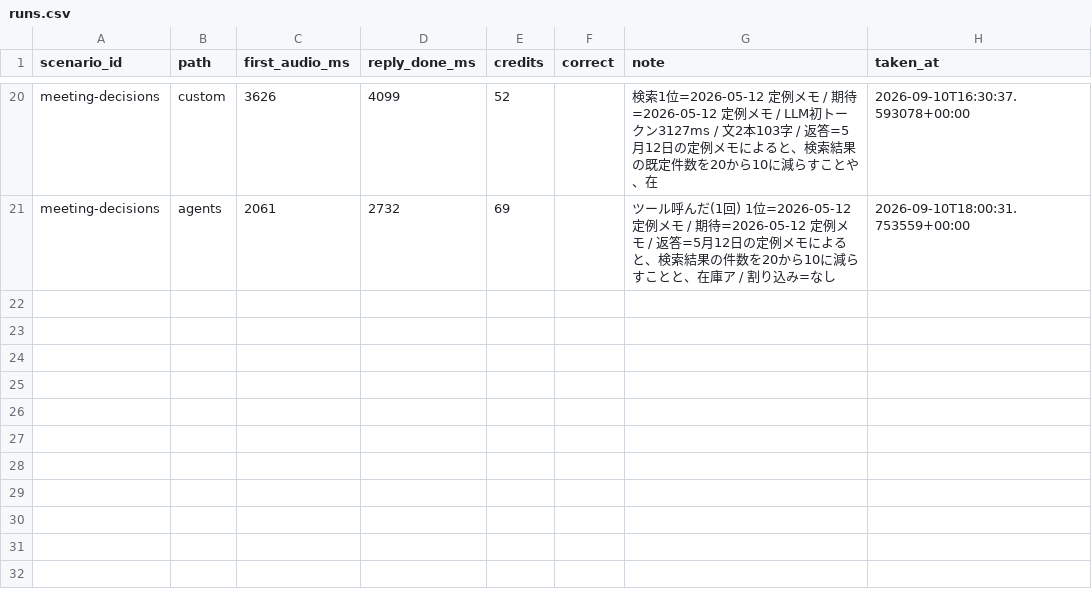
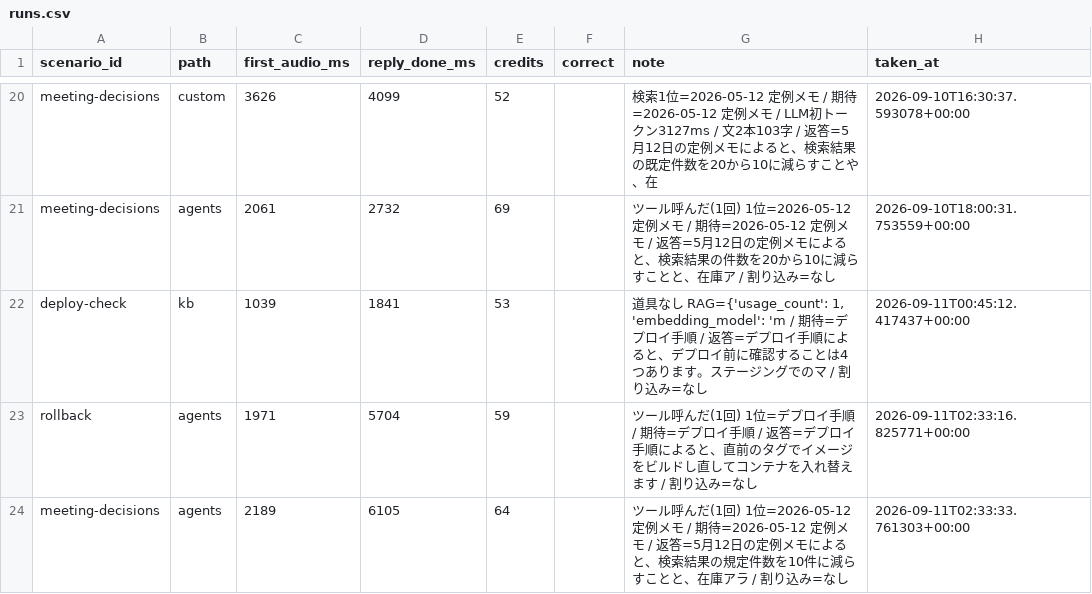
Before and after one commit to k-brahma/elevenlabs-experimental, a CSV file: results/runs.csv, drawn as a sheet; only a part is shown, gaps mark what is left out; the diff names each change by its address in the sheet, - before the commit and + after, or states it on an @@ line.

```diff
--- a/results/runs.csv
+++ b/results/runs.csv
+row 22: deploy-check | kb | 1039 | 1841 | 53 |  | 道具なし RAG={'usage_count': 1, 'embedding_model': 'm / 期待=デプロイ手順 / 返答=デプロイ手順によると、デプロイ前に確認することは4つあります。ステージングでのマ / 割り込み=なし | 2026-09-11T00:45:12.417437+00:00
+row 23: rollback | agents | 1971 | 5704 | 59 |  | ツール呼んだ(1回) 1位=デプロイ手順 / 期待=デプロイ手順 / 返答=デプロイ手順によると、直前のタグでイメージをビルドし直してコンテナを入れ替えます / 割り込み=なし | 2026-09-11T02:33:16.825771+00:00
+row 24: meeting-decisions | agents | 2189 | 6105 | 64 |  | ツール呼んだ(1回) 1位=2026-05-12 定例メモ / 期待=2026-05-12 定例メモ / 返答=5月12日の定例メモによると、検索結果の規定件数を10件に減らすことと、在庫アラ / 割り込み=なし | 2026-09-11T02:33:33.761303+00:00
```
Also changed, not shown: 33 other files.
